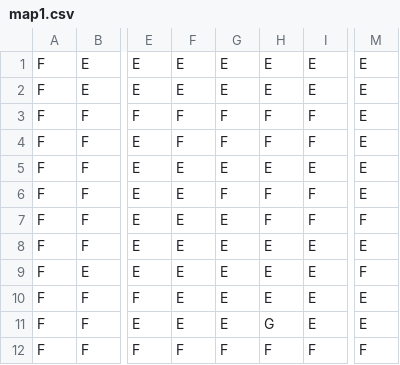
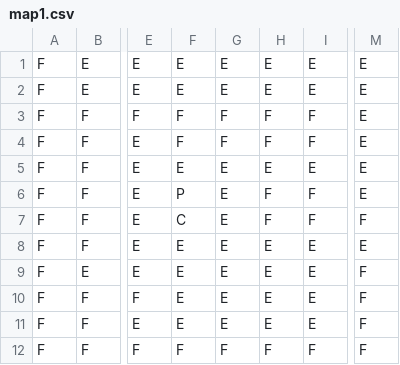
Before and after one commit to ldellisola/SecretSnowBros, a CSV file: SecretSnowBros/map1.csv, drawn as a sheet; only a part is shown, gaps mark what is left out; the diff names each change by its address in the sheet, - before the commit and + after, or states it on an @@ line.

```diff
--- a/SecretSnowBros/map1.csv
+++ b/SecretSnowBros/map1.csv
-F6: E
+F6: P
-G6: F
+G6: E
-F7: E
+F7: C
-M10:M11: E
+M10:M11: F
-H11: G
+H11: E
```
Also changed, not shown: 2 other files.
